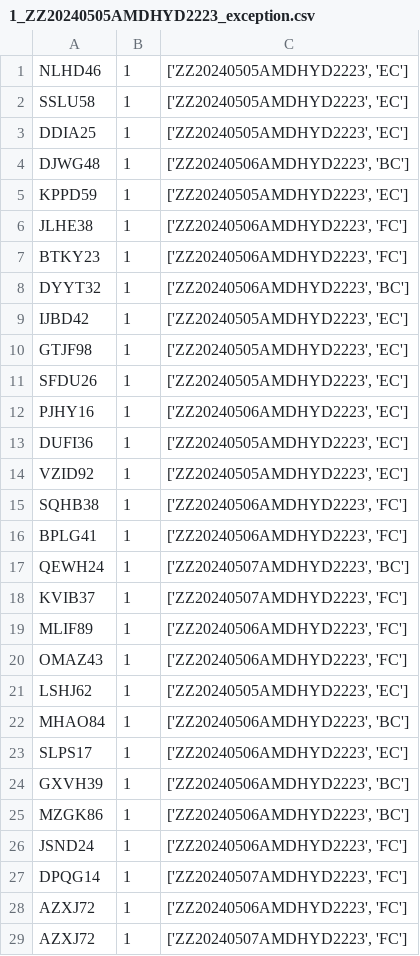
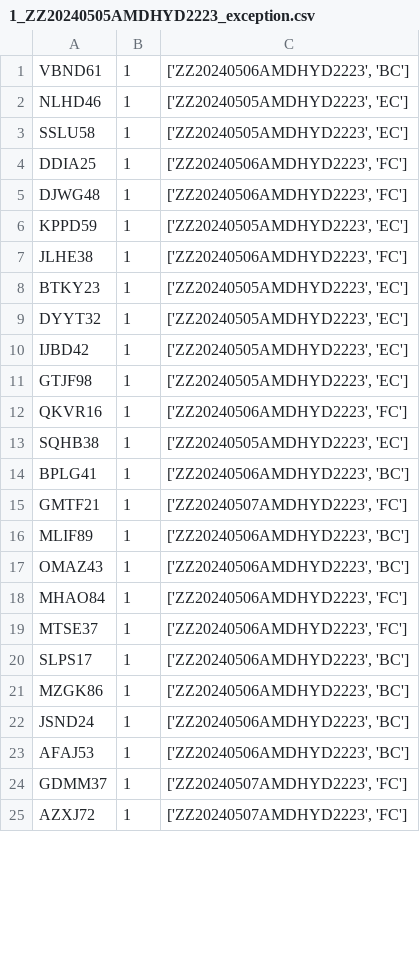
Before and after one commit to SatyamguptaSG/Mphasis, a CSV file: output/1_ZZ20240505AMDHYD2223_exception.csv, drawn as a sheet; only a part is shown; the diff covers the shown part only.

```diff
--- a/output/1_ZZ20240505AMDHYD2223_exception.csv
+++ b/output/1_ZZ20240505AMDHYD2223_exception.csv
@@ -1,29 +1,25 @@
+VBND61,1,"['ZZ20240506AMDHYD2223', 'BC']"
 NLHD46,1,"['ZZ20240505AMDHYD2223', 'EC']"
 SSLU58,1,"['ZZ20240505AMDHYD2223', 'EC']"
-DDIA25,1,"['ZZ20240505AMDHYD2223', 'EC']"
-DJWG48,1,"['ZZ20240506AMDHYD2223', 'BC']"
+DDIA25,1,"['ZZ20240506AMDHYD2223', 'FC']"
+DJWG48,1,"['ZZ20240506AMDHYD2223', 'FC']"
 KPPD59,1,"['ZZ20240505AMDHYD2223', 'EC']"
 JLHE38,1,"['ZZ20240506AMDHYD2223', 'FC']"
-BTKY23,1,"['ZZ20240506AMDHYD2223', 'FC']"
-DYYT32,1,"['ZZ20240506AMDHYD2223', 'BC']"
+BTKY23,1,"['ZZ20240505AMDHYD2223', 'EC']"
+DYYT32,1,"['ZZ20240505AMDHYD2223', 'EC']"
 IJBD42,1,"['ZZ20240505AMDHYD2223', 'EC']"
 GTJF98,1,"['ZZ20240505AMDHYD2223', 'EC']"
-SFDU26,1,"['ZZ20240505AMDHYD2223', 'EC']"
-PJHY16,1,"['ZZ20240506AMDHYD2223', 'EC']"
-DUFI36,1,"['ZZ20240505AMDHYD2223', 'EC']"
-VZID92,1,"['ZZ20240505AMDHYD2223', 'EC']"
-SQHB38,1,"['ZZ20240506AMDHYD2223', 'FC']"
-BPLG41,1,"['ZZ20240506AMDHYD2223', 'FC']"
-QEWH24,1,"['ZZ20240507AMDHYD2223', 'BC']"
-KVIB37,1,"['ZZ20240507AMDHYD2223', 'FC']"
-MLIF89,1,"['ZZ20240506AMDHYD2223', 'FC']"
-OMAZ43,1,"['ZZ20240506AMDHYD2223', 'FC']"
-LSHJ62,1,"['ZZ20240505AMDHYD2223', 'EC']"
-MHAO84,1,"['ZZ20240506AMDHYD2223', 'BC']"
-SLPS17,1,"['ZZ20240506AMDHYD2223', 'EC']"
-GXVH39,1,"['ZZ20240506AMDHYD2223', 'BC']"
+QKVR16,1,"['ZZ20240506AMDHYD2223', 'FC']"
+SQHB38,1,"['ZZ20240505AMDHYD2223', 'EC']"
+BPLG41,1,"['ZZ20240506AMDHYD2223', 'BC']"
+GMTF21,1,"['ZZ20240507AMDHYD2223', 'FC']"
+MLIF89,1,"['ZZ20240506AMDHYD2223', 'BC']"
+OMAZ43,1,"['ZZ20240506AMDHYD2223', 'BC']"
+MHAO84,1,"['ZZ20240506AMDHYD2223', 'FC']"
+MTSE37,1,"['ZZ20240506AMDHYD2223', 'FC']"
+SLPS17,1,"['ZZ20240506AMDHYD2223', 'BC']"
 MZGK86,1,"['ZZ20240506AMDHYD2223', 'BC']"
-JSND24,1,"['ZZ20240506AMDHYD2223', 'FC']"
-DPQG14,1,"['ZZ20240507AMDHYD2223', 'FC']"
-AZXJ72,1,"['ZZ20240506AMDHYD2223', 'FC']"
+JSND24,1,"['ZZ20240506AMDHYD2223', 'BC']"
+AFAJ53,1,"['ZZ20240506AMDHYD2223', 'BC']"
+GDMM37,1,"['ZZ20240507AMDHYD2223', 'FC']"
 AZXJ72,1,"['ZZ20240507AMDHYD2223', 'FC']"
```
Also changed, not shown: 3 added rows, 8 removed rows and 23 edited cells elsewhere in this file, output/1_ZZ20240505AMDHYD2223_default.csv, output/6_ZZ20240505AMDHYD2223_default.csv, 40 other files.
